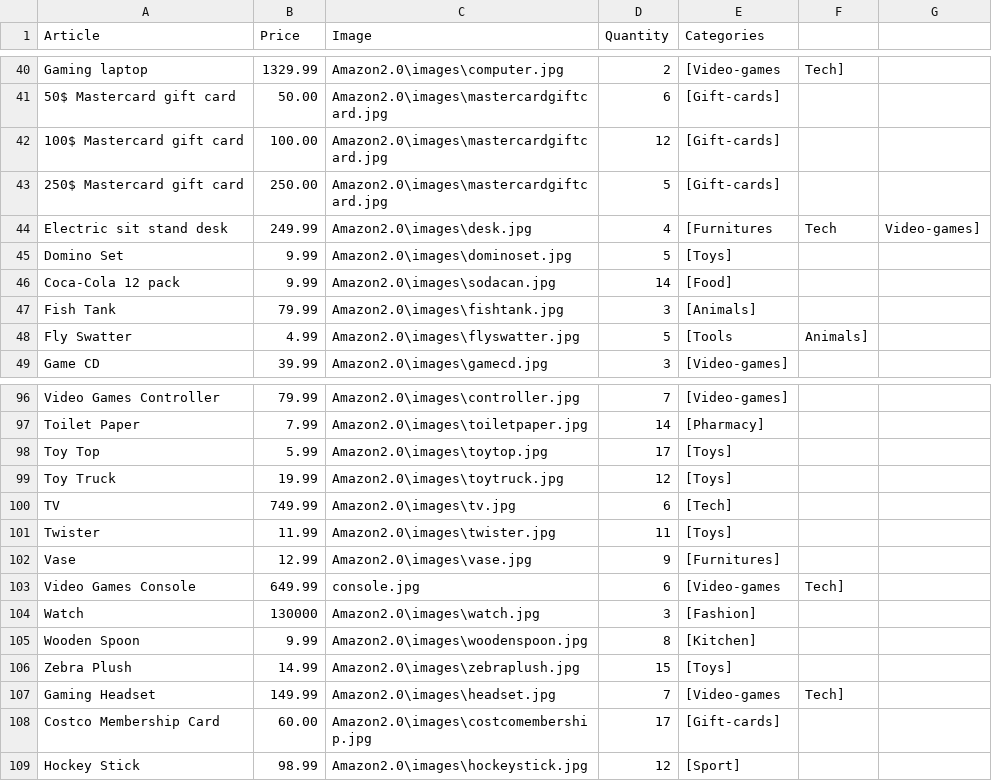
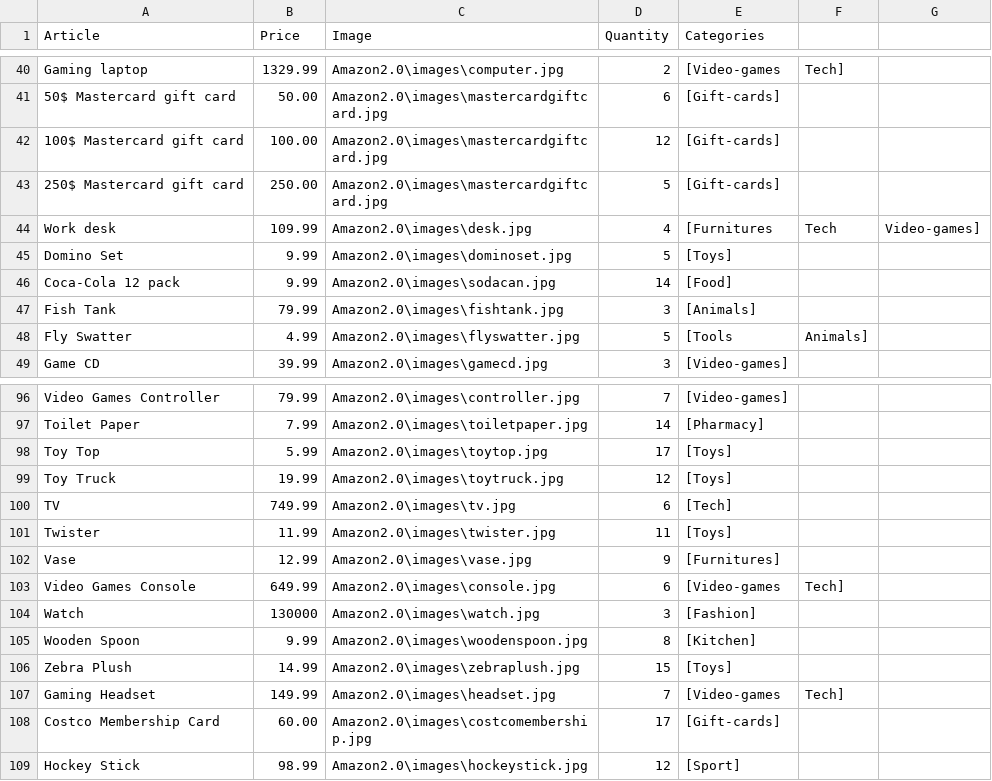
Before and after one commit to CodeMaster85/Amazon2.0, a CSV file: src/Products.csv, drawn as a sheet; only a part is shown, gaps mark what is left out.

Commit message:
corrections in .csv products

```diff
--- a/src/Products.csv
+++ b/src/Products.csv
@@ -43,3 +43,3 @@ Gaming laptop,1329.99,Amazon2.0\images\computer.jpg,2,[Video-games, Tech]
 250$ Mastercard gift card,250.00,Amazon2.0\images\mastercardgiftcard.jpg,5,[Gift-cards]
-Electric sit stand desk,249.99,Amazon2.0\images\desk.jpg,4,[Furnitures, Tech, Video-games]
+Work desk,109.99,Amazon2.0\images\desk.jpg,4,[Furnitures, Tech, Video-games]
 Domino Set,9.99,Amazon2.0\images\dominoset.jpg,5,[Toys]
@@ -102,3 +102,3 @@ Twister,11.99,Amazon2.0\images\twister.jpg,11,[Toys]
 Vase,12.99,Amazon2.0\images\vase.jpg,9,[Furnitures]
-Video Games Console,649.99,console.jpg,6,[Video-games, Tech]
+Video Games Console,649.99,Amazon2.0\images\console.jpg,6,[Video-games, Tech]
 Watch,130000,Amazon2.0\images\watch.jpg,3,[Fashion]
```
